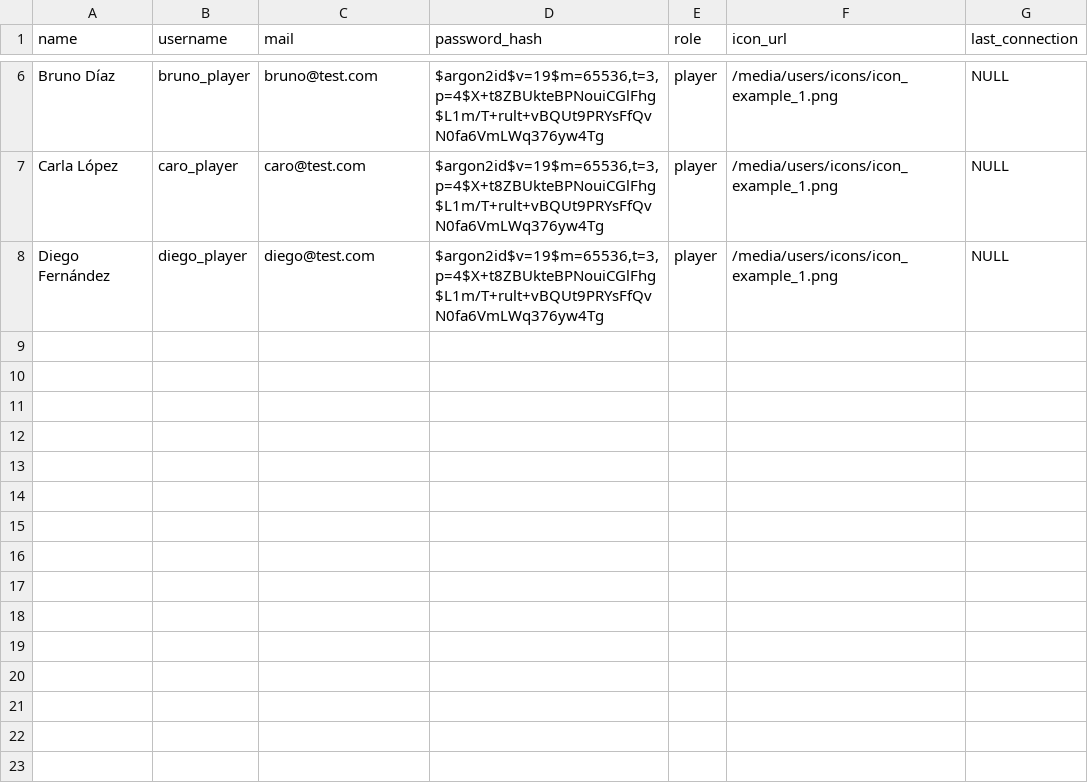
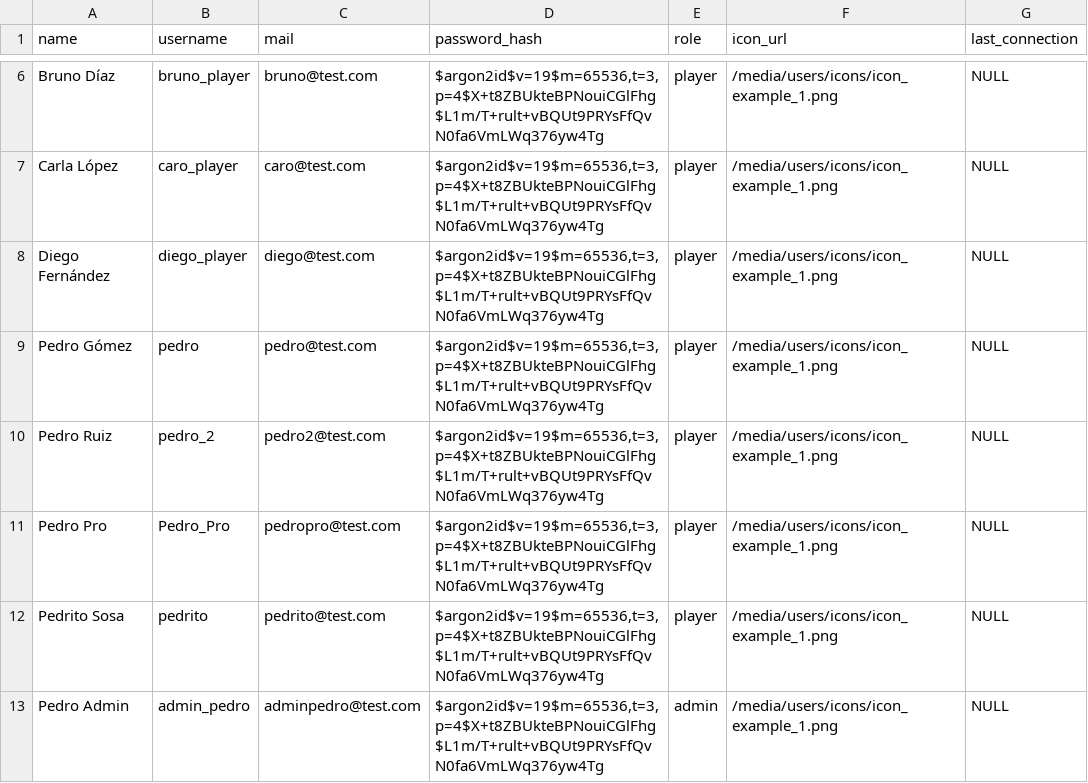
Before and after one commit to Aguperez444/Ganker, a CSV file: backend/app/infrastructure/database/seeds/USERS.csv, drawn as a sheet; only a part is shown, gaps mark what is left out.

Commit message:
Seed: usuarios de prueba con nombres parecidos para probar la busqueda
pedro, pedro_2, Pedro_Pro, pedrito y admin_pedro (admin).

```diff
--- a/backend/app/infrastructure/database/seeds/USERS.csv
+++ b/backend/app/infrastructure/database/seeds/USERS.csv
@@ -8 +8,6 @@ Carla López,caro_player,caro@test.com,"$argon2id$v=19$m=65536,t=3,p=4$X+t8ZBUkt
 Diego Fernández,diego_player,diego@test.com,"$argon2id$v=19$m=65536,t=3,p=4$X+t8ZBUkteBPNouiCGlFhg$L1m/T+rult+vBQUt9PRYsFfQvN0fa6VmLWq376yw4Tg",player,/media/users/icons/icon_example_1.png,NULL
+Pedro Gómez,pedro,pedro@test.com,"$argon2id$v=19$m=65536,t=3,p=4$X+t8ZBUkteBPNouiCGlFhg$L1m/T+rult+vBQUt9PRYsFfQvN0fa6VmLWq376yw4Tg",player,/media/users/icons/icon_example_1.png,NULL
+Pedro Ruiz,pedro_2,pedro2@test.com,"$argon2id$v=19$m=65536,t=3,p=4$X+t8ZBUkteBPNouiCGlFhg$L1m/T+rult+vBQUt9PRYsFfQvN0fa6VmLWq376yw4Tg",player,/media/users/icons/icon_example_1.png,NULL
+Pedro Pro,Pedro_Pro,pedropro@test.com,"$argon2id$v=19$m=65536,t=3,p=4$X+t8ZBUkteBPNouiCGlFhg$L1m/T+rult+vBQUt9PRYsFfQvN0fa6VmLWq376yw4Tg",player,/media/users/icons/icon_example_1.png,NULL
+Pedrito Sosa,pedrito,pedrito@test.com,"$argon2id$v=19$m=65536,t=3,p=4$X+t8ZBUkteBPNouiCGlFhg$L1m/T+rult+vBQUt9PRYsFfQvN0fa6VmLWq376yw4Tg",player,/media/users/icons/icon_example_1.png,NULL
+Pedro Admin,admin_pedro,adminpedro@test.com,"$argon2id$v=19$m=65536,t=3,p=4$X+t8ZBUkteBPNouiCGlFhg$L1m/T+rult+vBQUt9PRYsFfQvN0fa6VmLWq376yw4Tg",admin,/media/users/icons/icon_example_1.png,NULL
```
